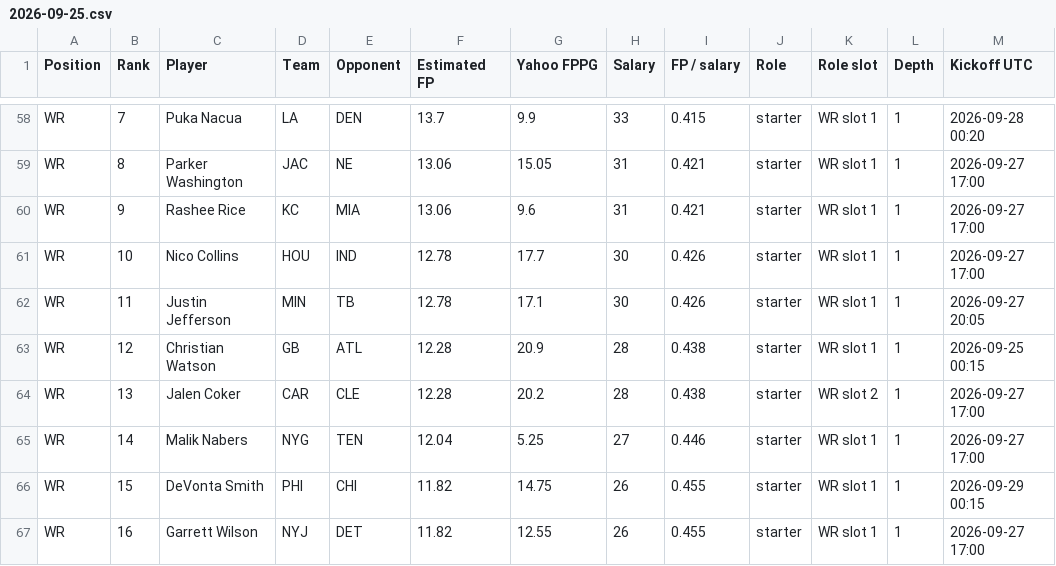
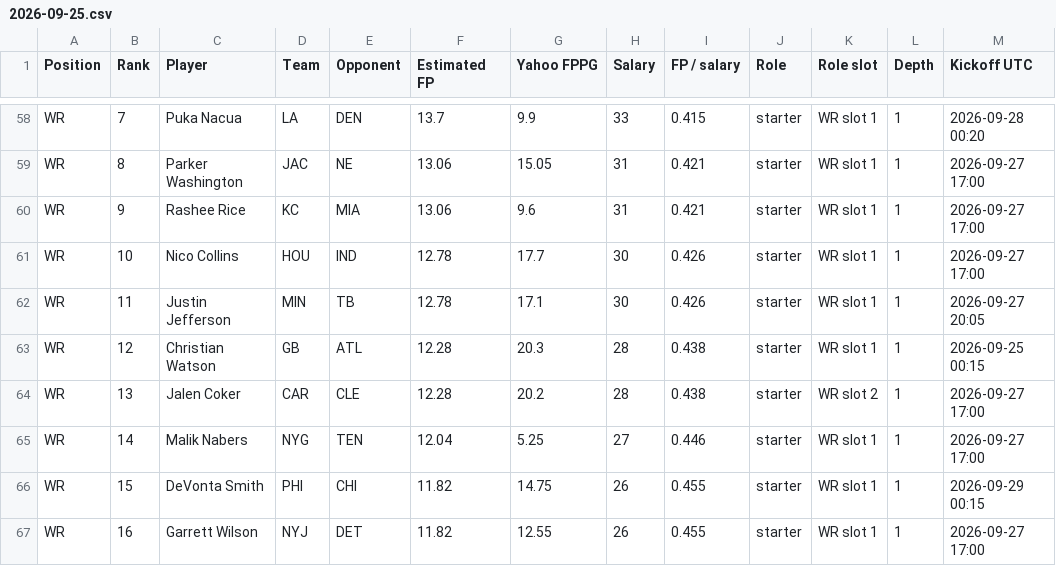
Before and after one commit to Dave356w/-nfl-top25-rankings, a CSV file: site/data/history/2026-09-25.csv, drawn as a sheet; only a part is shown, gaps mark what is left out; the diff covers the shown part only; the diff names each change by its address in the sheet, - before the commit and + after, or states it on an @@ line.

```diff
--- a/site/data/history/2026-09-25.csv
+++ b/site/data/history/2026-09-25.csv
-G63 (Yahoo FPPG): 20.9
+G63 (Yahoo FPPG): 20.3
```
Also changed, not shown: 1 added row, 1 removed row and 5 edited cells elsewhere in this file, 27 other files.
